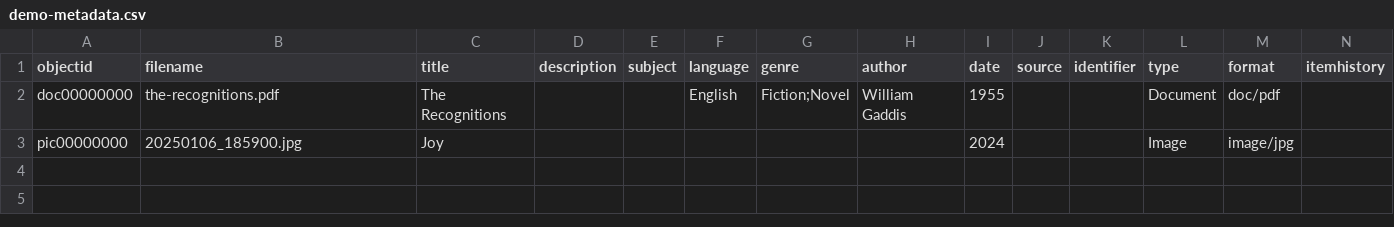
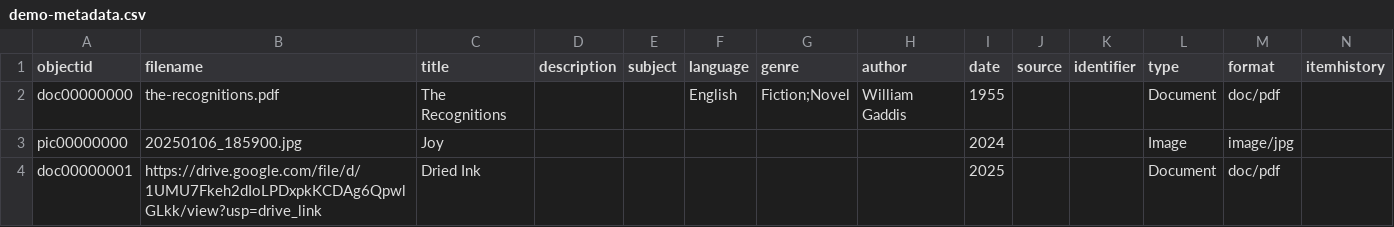
Before and after one commit to jgcalva/UP-Writers-Club-Publications-Archive, a CSV file: _data/demo-metadata.csv, drawn as a sheet; only a part is shown; rows hold the shown columns only; the diff names each change by its address in the sheet, - before the commit and + after, or states it on an @@ line.

Commit message:
Add files via upload

```diff
--- a/_data/demo-metadata.csv
+++ b/_data/demo-metadata.csv
+row 4: doc00000001 | https://drive.google.com/file/d/1UMU7Fkeh2dIoLPDxpkKCDAg6QpwlGLkk/view?usp=drive_link | Dried Ink |  |  |  |  |  | 2025 |  |  | Document | doc/pdf
```
